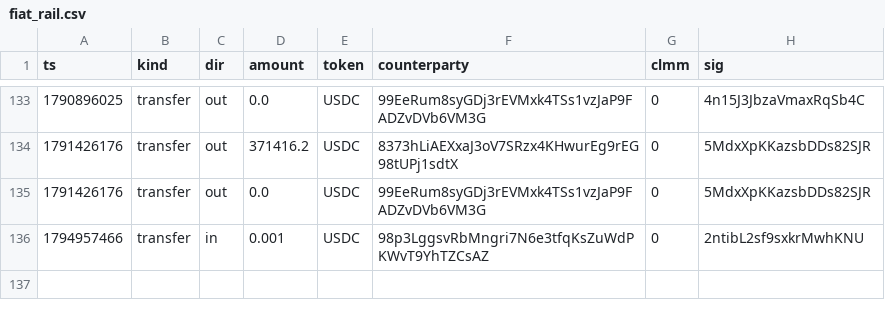
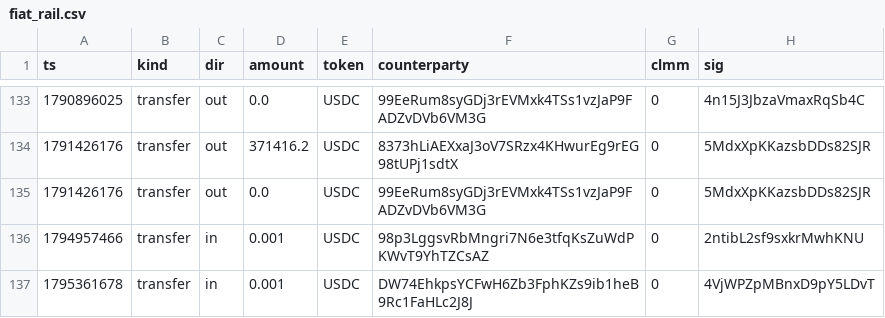
Before and after one commit to paultimfv/collector-crypt-research, a CSV file: data/raw/wallets/fiat_rail.csv, drawn as a sheet; only a part is shown, gaps mark what is left out; the diff names each change by its address in the sheet, - before the commit and + after, or states it on an @@ line.

```diff
--- a/data/raw/wallets/fiat_rail.csv
+++ b/data/raw/wallets/fiat_rail.csv
+row 137: 1795361678 | transfer | in | 0.001 | USDC | DW74EhkpsYCFwH6Zb3FphKZs9ib1heB9Rc1FaHLc2J8J | 0 | 4VjWPZpMBnxD9pY5LDvT
```
Also changed, not shown: 3 other files.
